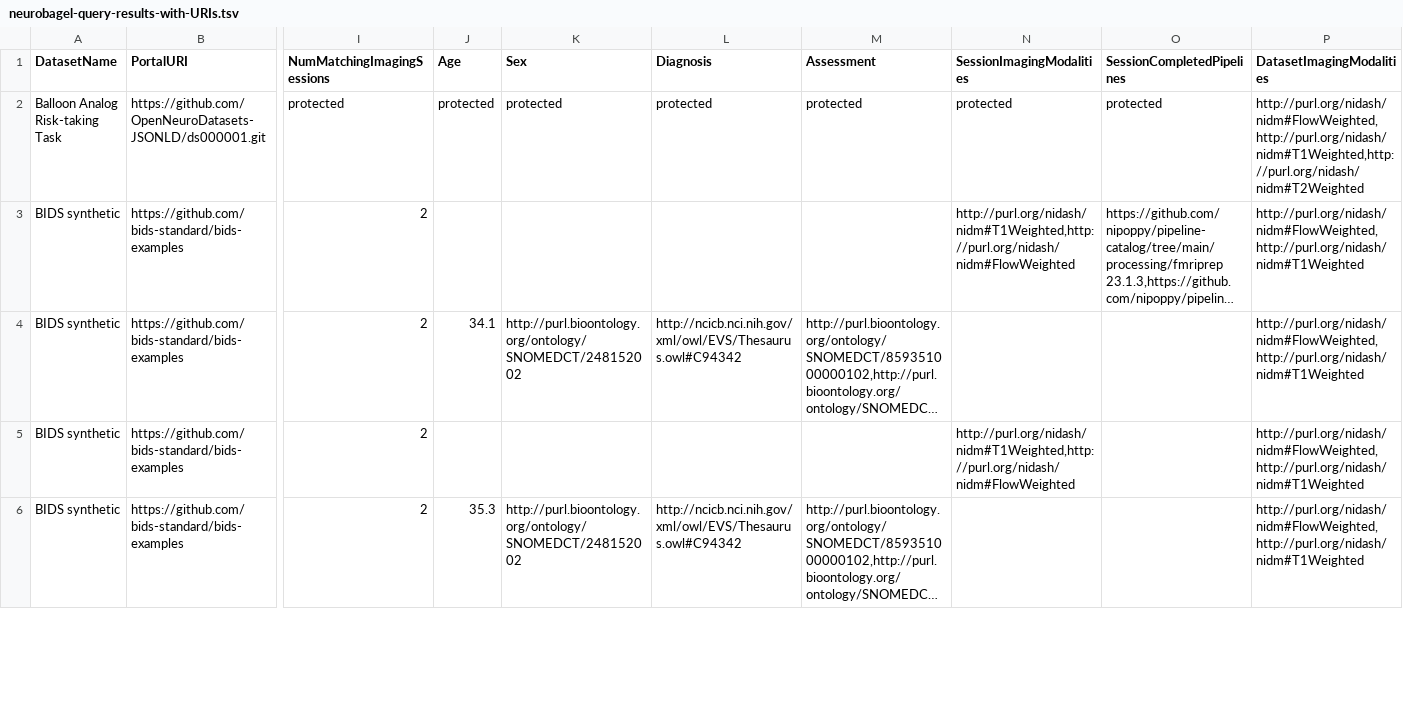
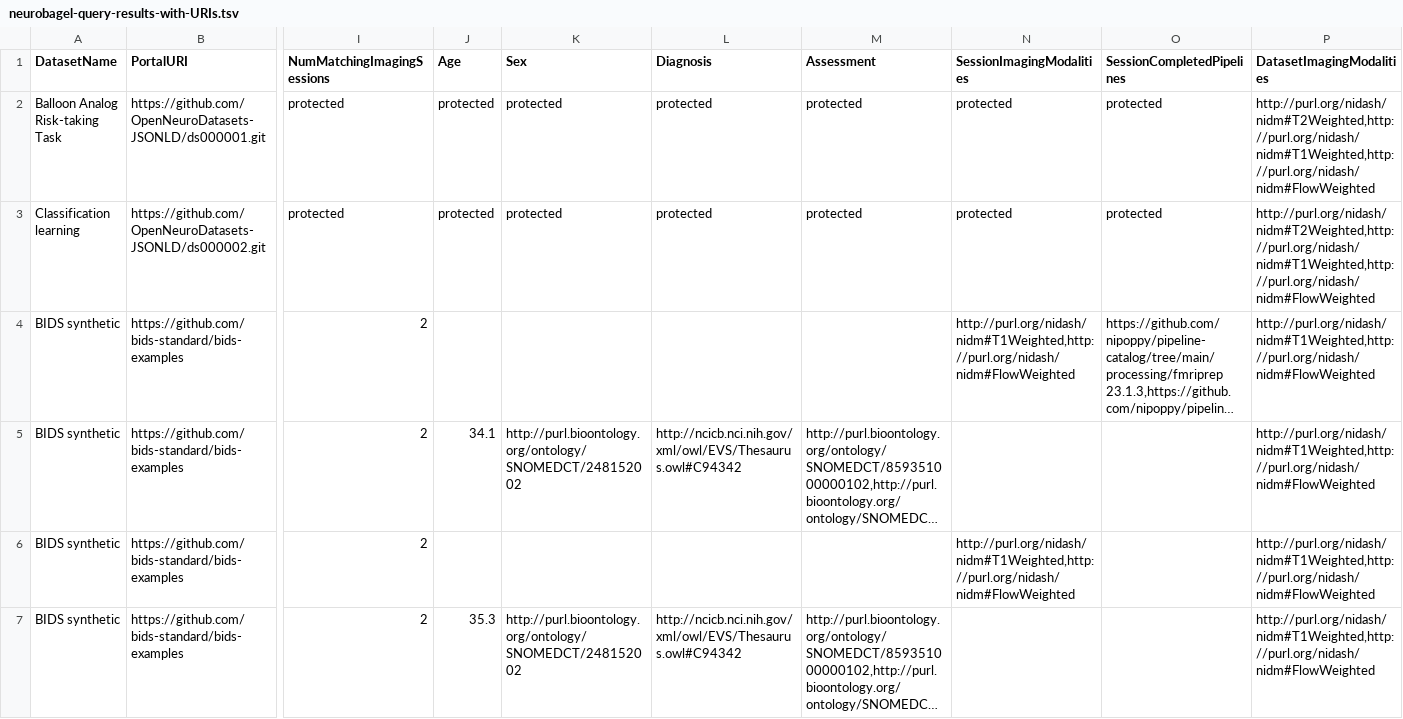
Before and after one commit to neurobagel/neurobagel_examples, a TSV file: query-tool-results/neurobagel-query-results-with-URIs.tsv, drawn as a sheet; only a part is shown, gaps mark what is left out; long unchanged cells end in …; addresses are those after the commit; rows hold the shown columns only; the diff covers the shown part only; the diff names each change by its address in the sheet, - before the commit and + after, or states it on an @@ line.

```diff
--- a/query-tool-results/neurobagel-query-results-with-URIs.tsv
+++ b/query-tool-results/neurobagel-query-results-with-URIs.tsv
-P2 (DatasetImagingModalities): http://purl.org/nidash/nidm#FlowWeighted,http://purl.org/nidash/nidm#T1Weighted,http://purl.org/nidash/nidm#T2Weighted
+P2 (DatasetImagingModalities): http://purl.org/nidash/nidm#T2Weighted,http://purl.org/nidash/nidm#T1Weighted,http://purl.org/nidash/nidm#FlowWeighted
+row 3: Classification learning | https://github.com/OpenNeuroDatasets-JSONLD/ds000002.git | protected | protected | protected | protected | protected | protected | protected | http://purl.org/nidash/nidm#T2Weighted,http://purl.org/nidash/nidm#T1Weighted,http://purl.org/nidash/nidm#FlowWeighted
-P4:P7 (DatasetImagingModalities): http://purl.org/nidash/nidm#FlowWeighted,http://purl.org/nidash/nidm#T1Weighted
+P4:P7 (DatasetImagingModalities): http://purl.org/nidash/nidm#T1Weighted,http://purl.org/nidash/nidm#FlowWeighted
```
Also changed, not shown: 1 removed row and 16 edited cells elsewhere in this file, query-tool-results/neurobagel-query-results.tsv.
